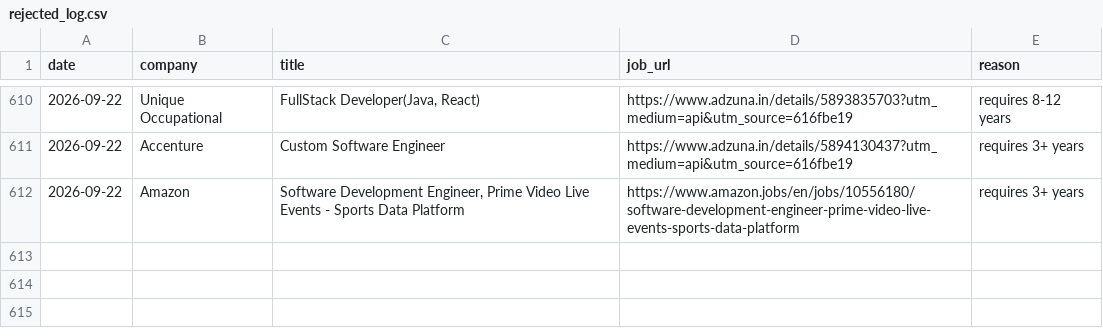
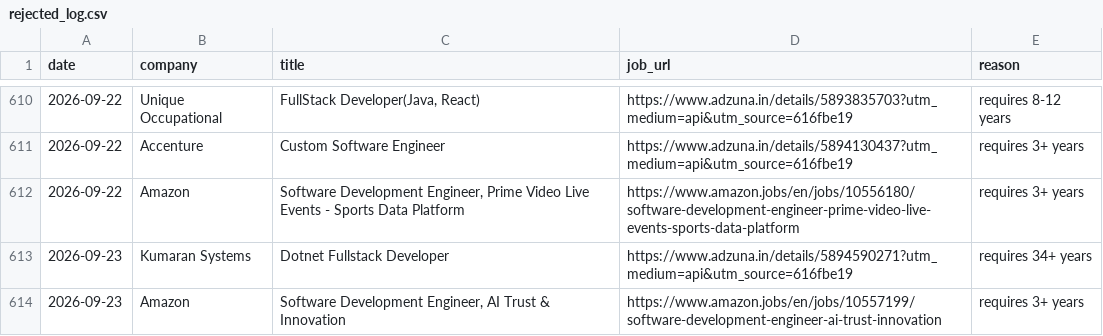
Before and after one commit to gopalverma416/jobhunt-autopilot, a CSV file: rejected_log.csv, drawn as a sheet; only a part is shown, gaps mark what is left out; the diff names each change by its address in the sheet, - before the commit and + after, or states it on an @@ line.

```diff
--- a/rejected_log.csv
+++ b/rejected_log.csv
+row 613: 2026-09-23 | Kumaran Systems | Dotnet Fullstack Developer | https://www.adzuna.in/details/5894590271?utm_medium=api&utm_source=616fbe19 | requires 34+ years
+row 614: 2026-09-23 | Amazon | Software Development Engineer, AI Trust & Innovation | https://www.amazon.jobs/en/jobs/10557199/software-development-engineer-ai-trust-innovation | requires 3+ years
```
Also changed, not shown: tracker.csv, 2 other files.
